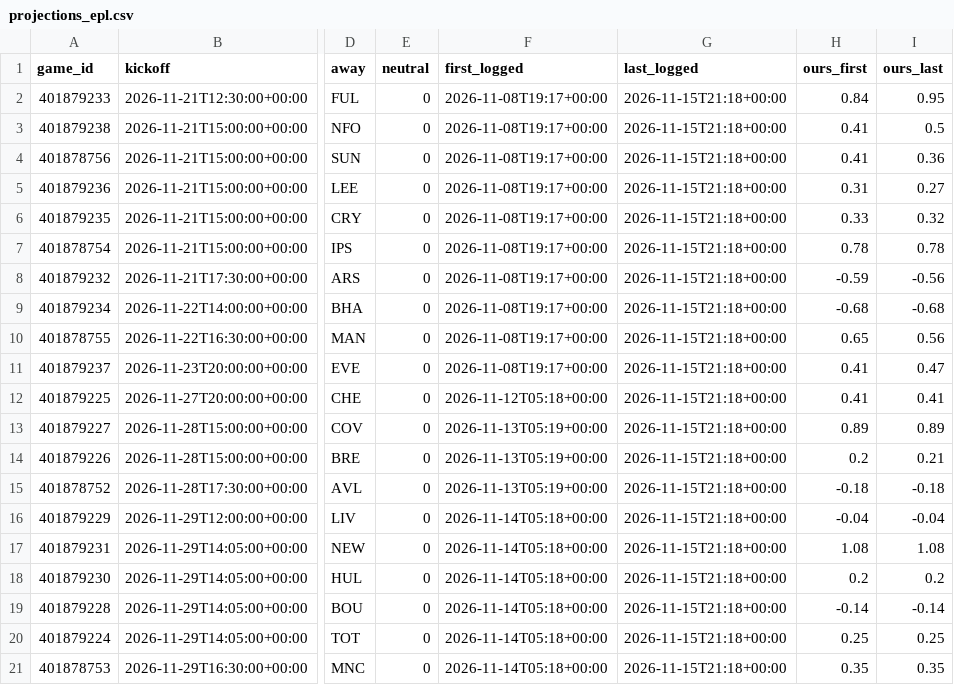
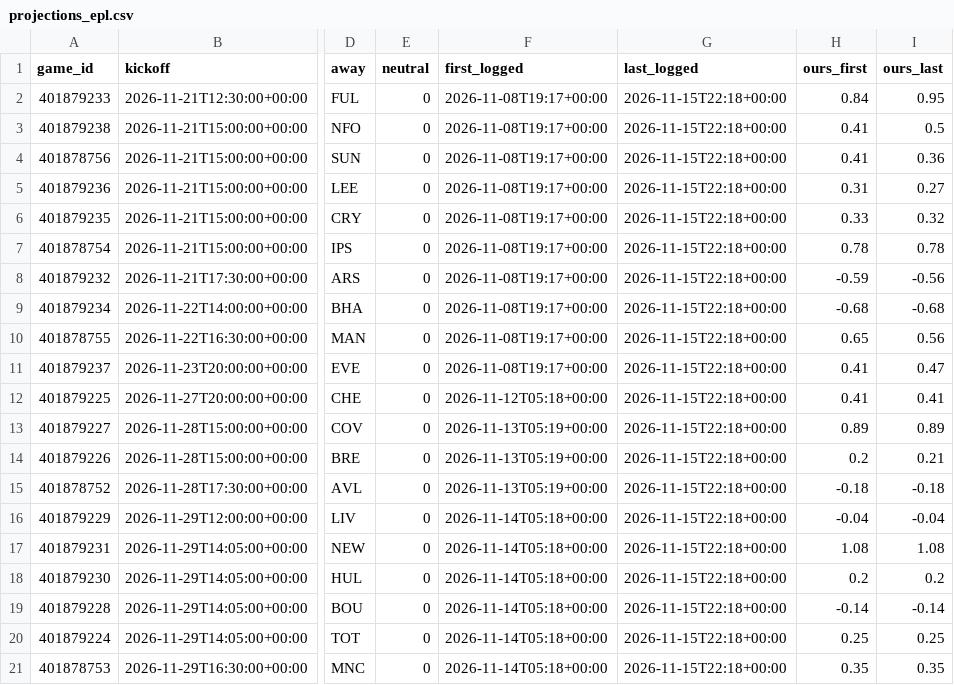
Before and after one commit to dylankelly0233-hoops/alphapoint-dashboards, a CSV file: projections_epl.csv, drawn as a sheet; only a part is shown, gaps mark what is left out; the diff names each change by its address in the sheet, - before the commit and + after, or states it on an @@ line.

```diff
--- a/projections_epl.csv
+++ b/projections_epl.csv
-G2:G21 (last_logged): 2026-11-15T21:18+00:00
+G2:G21 (last_logged): 2026-11-15T22:18+00:00
```
Also changed, not shown: projections_cbb.csv, projections_cfb.csv, 5 other files.
